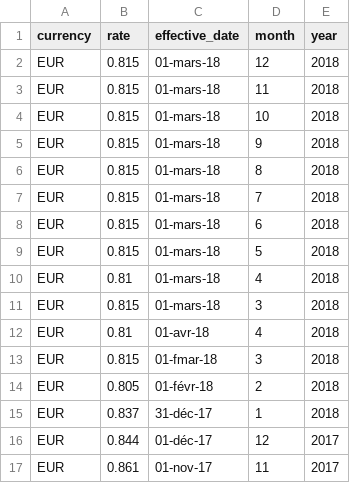
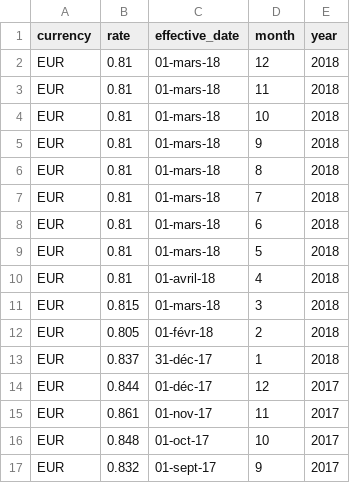
Before and after one commit to tquiviger/market-monitor, a CSV file: conf/un_rates.csv, drawn as a sheet; only a part is shown; the shorter side is filled out with more unchanged rows.

Commit message:
Fixing UN rates

```diff
--- a/conf/un_rates.csv
+++ b/conf/un_rates.csv
@@ -1,14 +1,12 @@
 currency;rate;effective_date;month;year
-EUR;0.815;01-mars-18;12;2018
-EUR;0.815;01-mars-18;11;2018
-EUR;0.815;01-mars-18;10;2018
-EUR;0.815;01-mars-18;9;2018
-EUR;0.815;01-mars-18;8;2018
-EUR;0.815;01-mars-18;7;2018
-EUR;0.815;01-mars-18;6;2018
-EUR;0.815;01-mars-18;5;2018
-EUR;0.81;01-mars-18;4;2018
+EUR;0.81;01-mars-18;12;2018
+EUR;0.81;01-mars-18;11;2018
+EUR;0.81;01-mars-18;10;2018
+EUR;0.81;01-mars-18;9;2018
+EUR;0.81;01-mars-18;8;2018
+EUR;0.81;01-mars-18;7;2018
+EUR;0.81;01-mars-18;6;2018
+EUR;0.81;01-mars-18;5;2018
+EUR;0.81;01-avril-18;4;2018
 EUR;0.815;01-mars-18;3;2018
-EUR;0.81;01-avr-18;4;2018
-EUR;0.815;01-fmar-18;3;2018
 EUR;0.805;01-févr-18;2;2018
```
